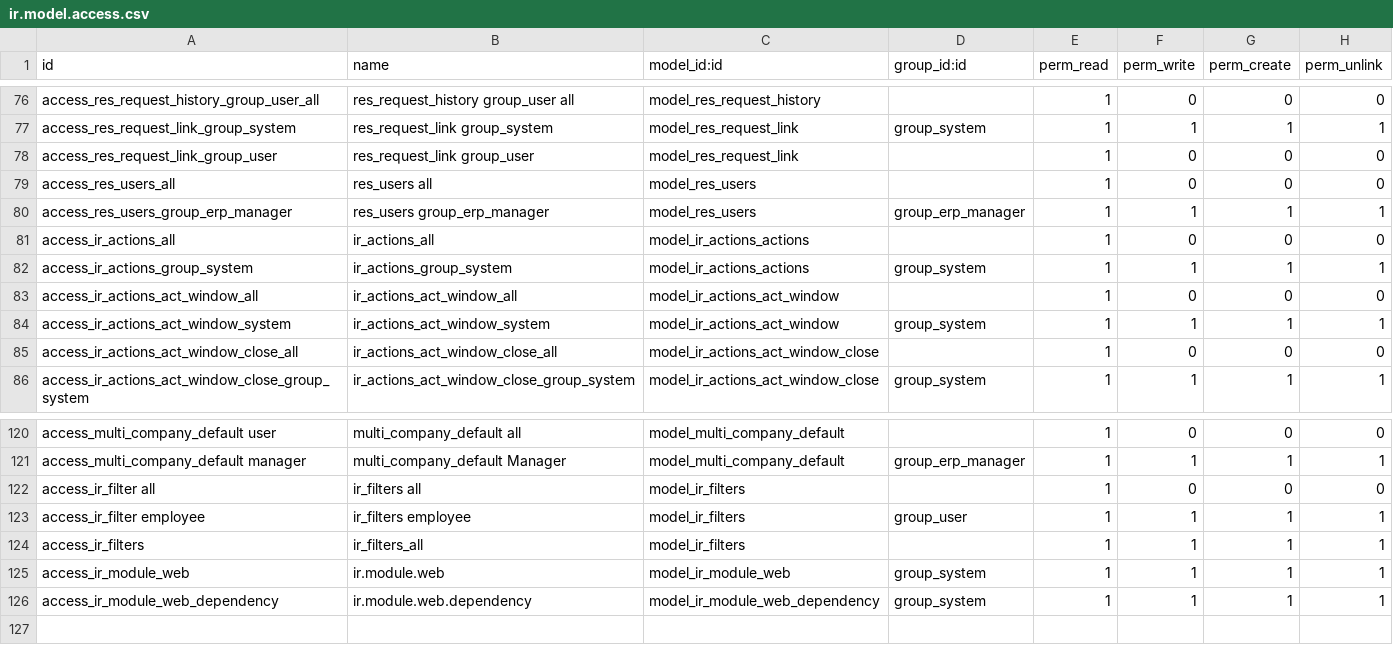
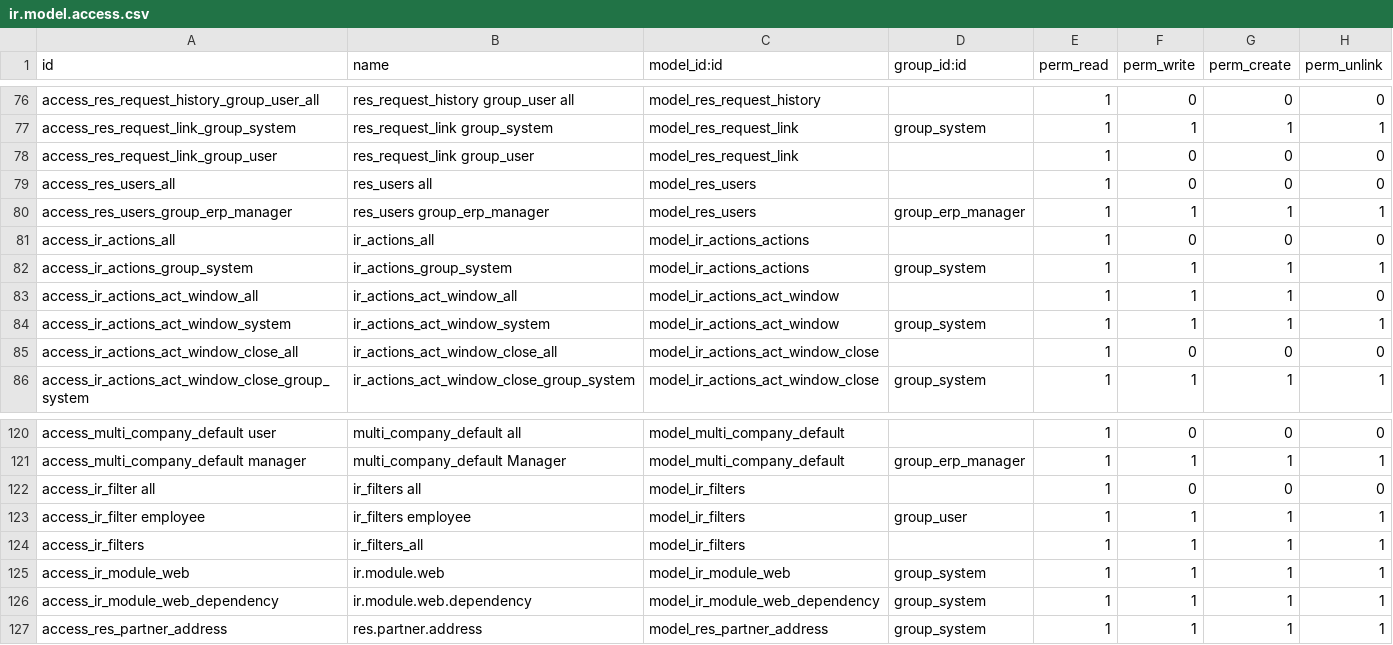
Before and after one commit to zabertech/openerp-server-6.1, a CSV file: bin/addons/base/security/ir.model.access.csv, drawn as a sheet; only a part is shown, gaps mark what is left out.

Commit message:
[MOD]Accessright Modification

```diff
--- a/bin/addons/base/security/ir.model.access.csv
+++ b/bin/addons/base/security/ir.model.access.csv
@@ -82,3 +82,3 @@
 "access_ir_actions_group_system","ir_actions_group_system","model_ir_actions_actions","group_system",1,1,1,1
-"access_ir_actions_act_window_all","ir_actions_act_window_all","model_ir_actions_act_window",,1,0,0,0
+"access_ir_actions_act_window_all","ir_actions_act_window_all","model_ir_actions_act_window",,1,1,1,0
 "access_ir_actions_act_window_system","ir_actions_act_window_system","model_ir_actions_act_window","group_system",1,1,1,1
@@ -126 +126,2 @@
 "access_ir_module_web_dependency","ir.module.web.dependency","model_ir_module_web_dependency","group_system",1,1,1,1
+"access_res_partner_address","res.partner.address","model_res_partner_address","group_system",1,1,1,1
```
